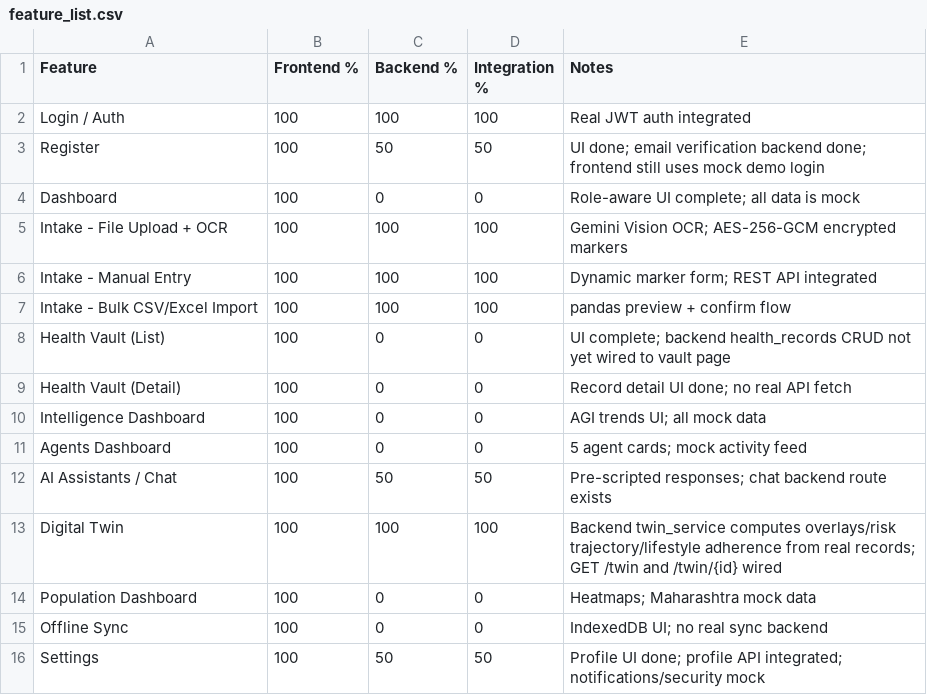
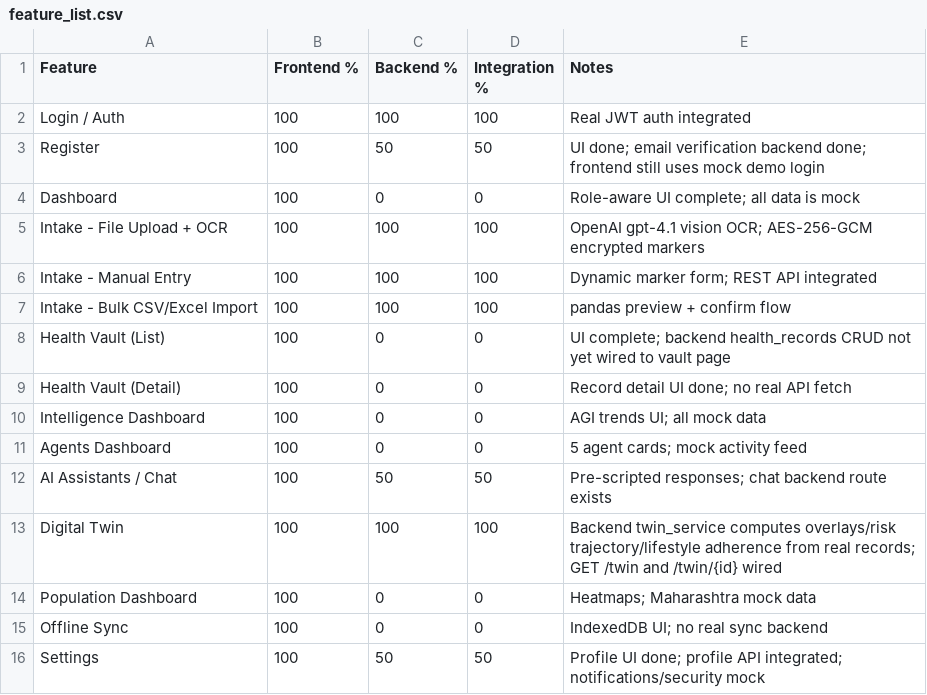
Before and after one commit to priyanshu-2k3/glimmora_care_frontend, a CSV file: doc/feature_list.csv, drawn as a sheet.

```diff
--- a/doc/feature_list.csv
+++ b/doc/feature_list.csv
@@ -4,3 +4,3 @@ Register,100,50,50,UI done; email verification backend done; frontend still uses
 Dashboard,100,0,0,Role-aware UI complete; all data is mock
-Intake - File Upload + OCR,100,100,100,Gemini Vision OCR; AES-256-GCM encrypted markers
+Intake - File Upload + OCR,100,100,100,OpenAI gpt-4.1 vision OCR; AES-256-GCM encrypted markers
 Intake - Manual Entry,100,100,100,Dynamic marker form; REST API integrated
```
Also changed, not shown: 4 other files.
